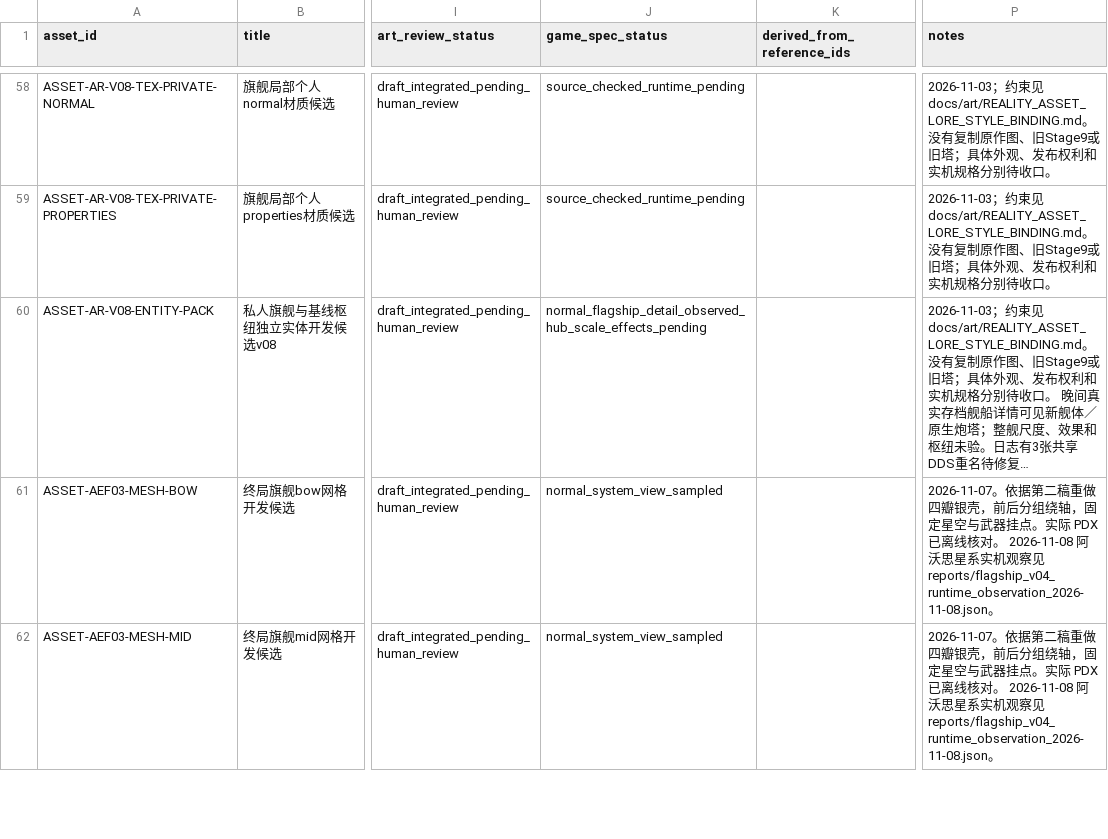
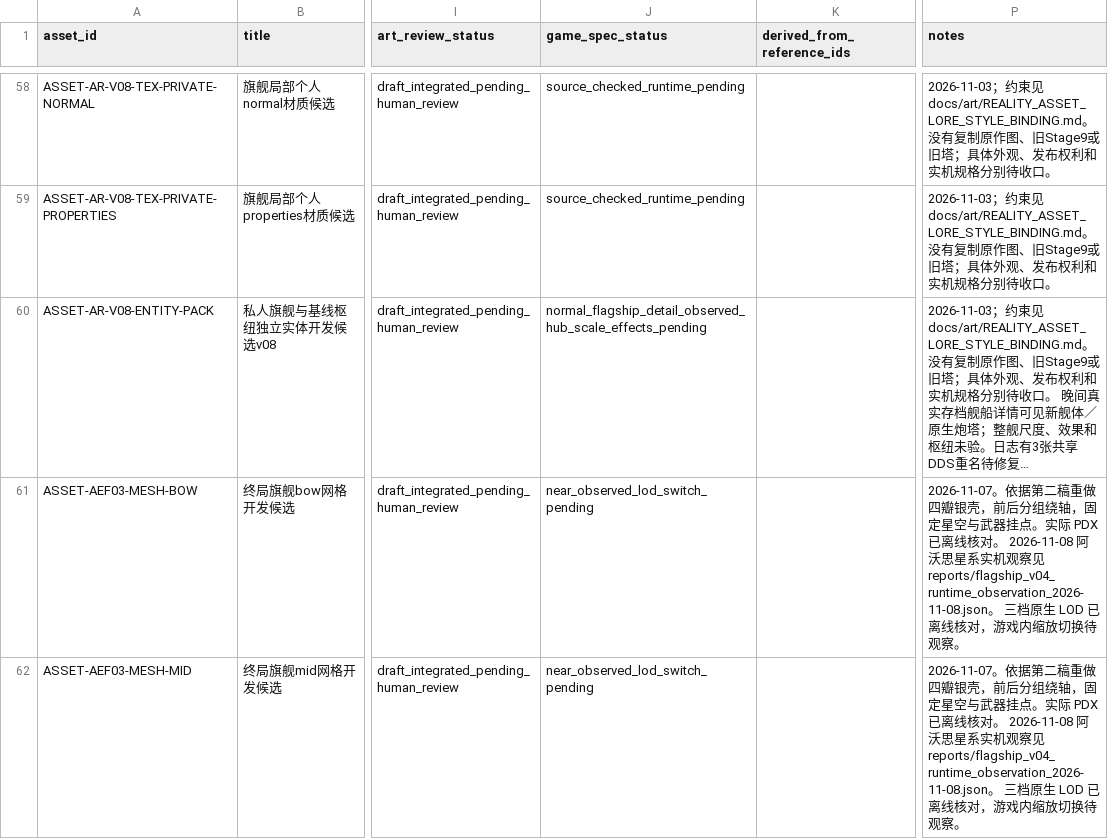
Before and after one commit to rtgd4652/ppt, a CSV file: docs/art/ASSET_REGISTRY.csv, drawn as a sheet; only a part is shown, gaps mark what is left out; long unchanged cells end in …; the diff covers the shown part only; the diff names each change by its address in the sheet, - before the commit and + after, or states it on an @@ line.

```diff
--- a/docs/art/ASSET_REGISTRY.csv
+++ b/docs/art/ASSET_REGISTRY.csv
-J61:J62 (game_spec_status): normal_system_view_sampled
+J61:J62 (game_spec_status): near_observed_lod_switch_pending
-P61:P62 (notes): …见 reports/flagship_v04_runtime_observation_2026-11-08.json。
+P61:P62 (notes): …见 reports/flagship_v04_runtime_observation_2026-11-08.json。 三档原生 LOD 已离线核对，游戏内缩放切换待观察。
```
Also changed, not shown: 2 edited cells elsewhere in this file, 13 other files.
